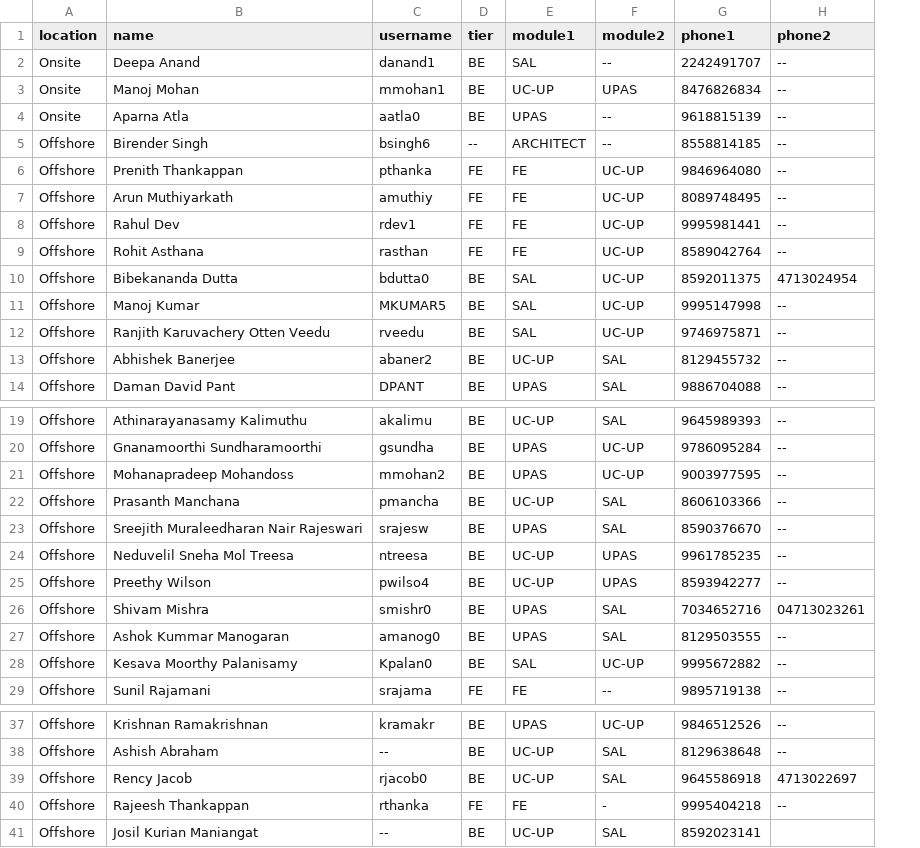
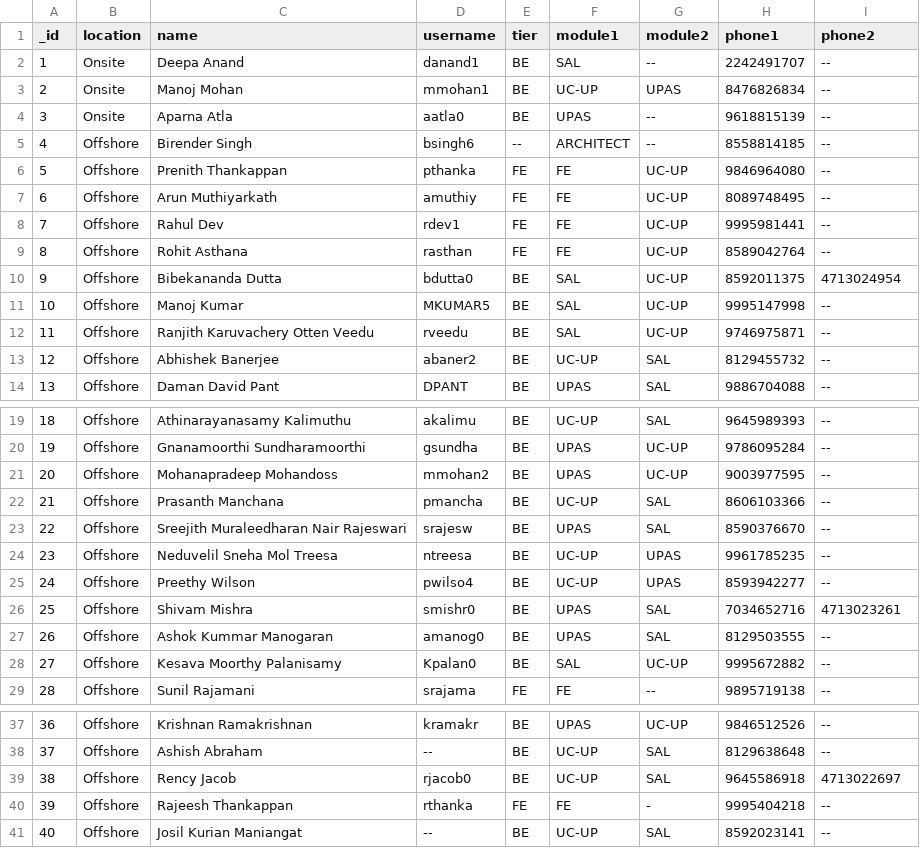
Before and after one commit to cyrilpanicker/attendance-system, a CSV file: data.csv, drawn as a sheet; only a part is shown, gaps mark what is left out; addresses are those after the commit; the diff names each change by its address in the sheet, - before the commit and + after, or states it on an @@ line.

Commit message:
Update data.csv

```diff
--- a/data.csv
+++ b/data.csv
+column A (_id), rows 2-14: 1 | 2 | 3 | 4 | 5 | 6 | 7 | 8 | 9 | 10 | 11 | 12 | 13; rows 19-29: 18 | 19 | 20 | 21 | 22 | 23 | 24 | 25 | 26 | 27 | 28; rows 37-41: 36 | 37 | 38 | 39 | 40
-I26 (phone2): 04713023261
+I26 (phone2): 4713023261
-I41 (phone2): (empty)
+I41 (phone2): --
```
